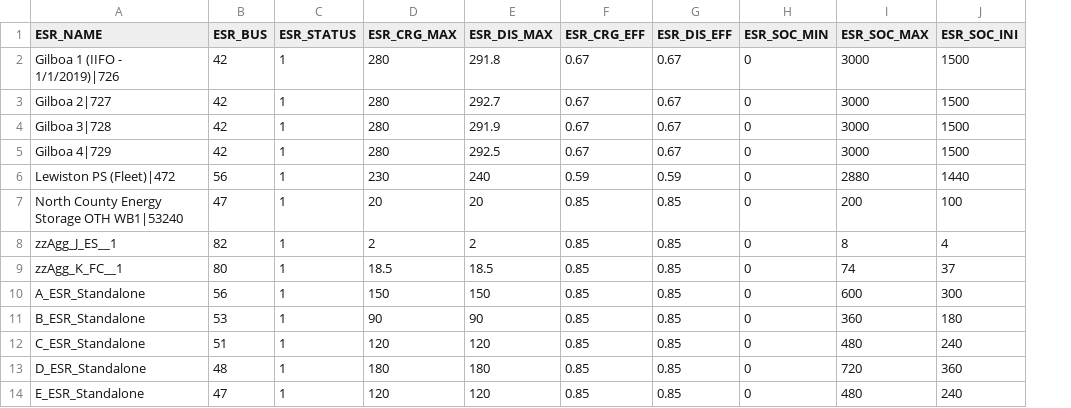
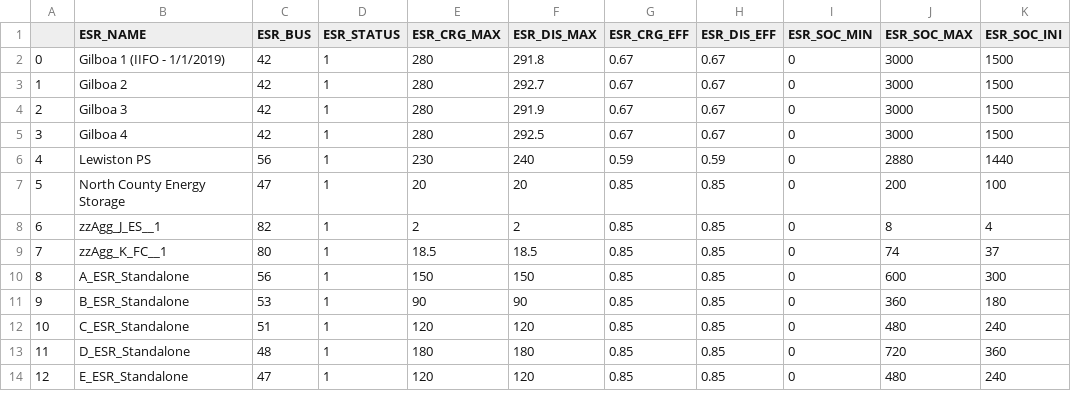
Before and after one commit to boyuan276/NYgrid-python, a CSV file: data/grid/esr_prop.csv, drawn as a sheet; only a part is shown; addresses are those after the commit; the diff names each change by its address in the sheet, - before the commit and + after, or states it on an @@ line.

Commit message:
add gen bus branch prop files

```diff
--- a/data/grid/esr_prop.csv
+++ b/data/grid/esr_prop.csv
+column A, rows 2-14: 0 | 1 | 2 | 3 | 4 | 5 | 6 | 7 | 8 | 9 | 10 | 11 | 12
-B2 (ESR_NAME): Gilboa 1 (IIFO - 1/1/2019)|726
+B2 (ESR_NAME): Gilboa 1 (IIFO - 1/1/2019)
-B3 (ESR_NAME): Gilboa 2|727
+B3 (ESR_NAME): Gilboa 2
-B4 (ESR_NAME): Gilboa 3|728
+B4 (ESR_NAME): Gilboa 3
-B5 (ESR_NAME): Gilboa 4|729
+B5 (ESR_NAME): Gilboa 4
-B6 (ESR_NAME): Lewiston PS (Fleet)|472
+B6 (ESR_NAME): Lewiston PS
-B7 (ESR_NAME): North County Energy Storage OTH WB1|53240
+B7 (ESR_NAME): North County Energy Storage
```
Also changed, not shown: data/grid/dcline_prop.csv, data/grid/genInfo.csv, 5 other files.
